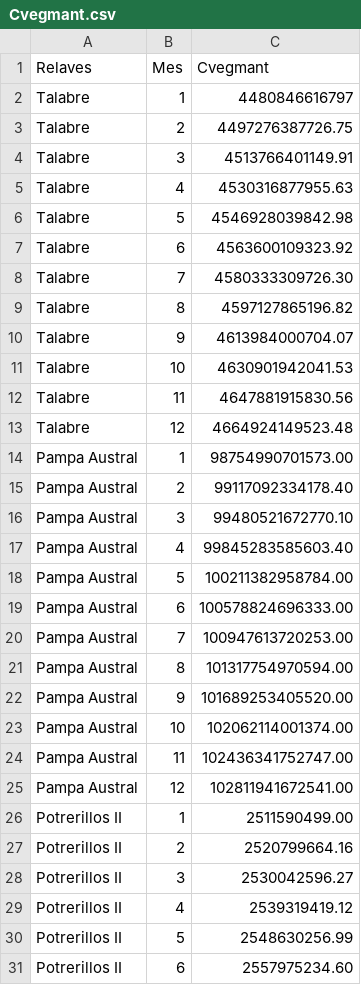
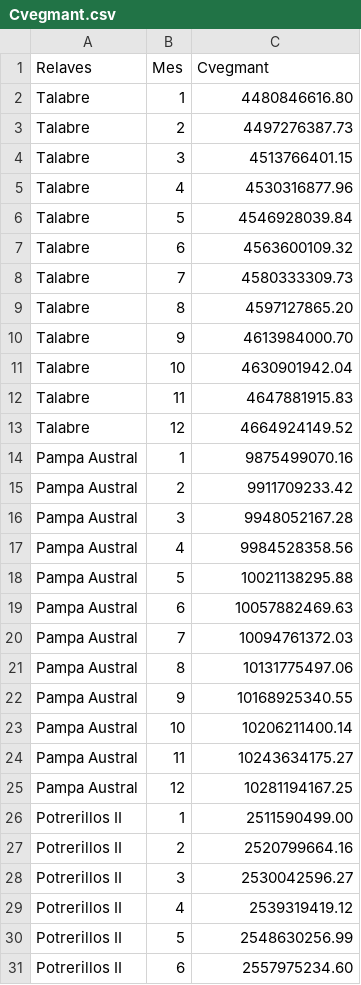
Before and after one commit to Fer5842/Opti2025_v2, a CSV file: datos/Cvegmant.csv, drawn as a sheet; only a part is shown; the diff covers the shown part only.

```diff
--- a/datos/Cvegmant.csv
+++ b/datos/Cvegmant.csv
@@ -1,26 +1,26 @@
 Relaves,Mes,Cvegmant
-Talabre,1,4480846616797
-Talabre,2,4497276387726.75
-Talabre,3,4513766401149.91
-Talabre,4,4530316877955.63
-Talabre,5,4546928039842.98
-Talabre,6,4563600109323.92
-Talabre,7,4580333309726.30
-Talabre,8,4597127865196.82
-Talabre,9,4613984000704.07
-Talabre,10,4630901942041.53
-Talabre,11,4647881915830.56
-Talabre,12,4664924149523.48
-Pampa Austral,1,98754990701573.00
-Pampa Austral,2,99117092334178.40
-Pampa Austral,3,99480521672770.10
-Pampa Austral,4,99845283585603.40
-Pampa Austral,5,100211382958784.00
-Pampa Austral,6,100578824696333.00
-Pampa Austral,7,100947613720253.00
-Pampa Austral,8,101317754970594.00
-Pampa Austral,9,101689253405520.00
-Pampa Austral,10,102062114001374.00
-Pampa Austral,11,102436341752747.00
-Pampa Austral,12,102811941672541.00
+Talabre,1,4480846616.80
+Talabre,2,4497276387.73
+Talabre,3,4513766401.15
+Talabre,4,4530316877.96
+Talabre,5,4546928039.84
+Talabre,6,4563600109.32
+Talabre,7,4580333309.73
+Talabre,8,4597127865.20
+Talabre,9,4613984000.70
+Talabre,10,4630901942.04
+Talabre,11,4647881915.83
+Talabre,12,4664924149.52
+Pampa Austral,1,9875499070.16
+Pampa Austral,2,9911709233.42
+Pampa Austral,3,9948052167.28
+Pampa Austral,4,9984528358.56
+Pampa Austral,5,10021138295.88
+Pampa Austral,6,10057882469.63
+Pampa Austral,7,10094761372.03
+Pampa Austral,8,10131775497.06
+Pampa Austral,9,10168925340.55
+Pampa Austral,10,10206211400.14
+Pampa Austral,11,10243634175.27
+Pampa Austral,12,10281194167.25
 Potrerillos II,1,2511590499.00
```
Also changed, not shown: 24 edited cells elsewhere in this file, 4 other files.
